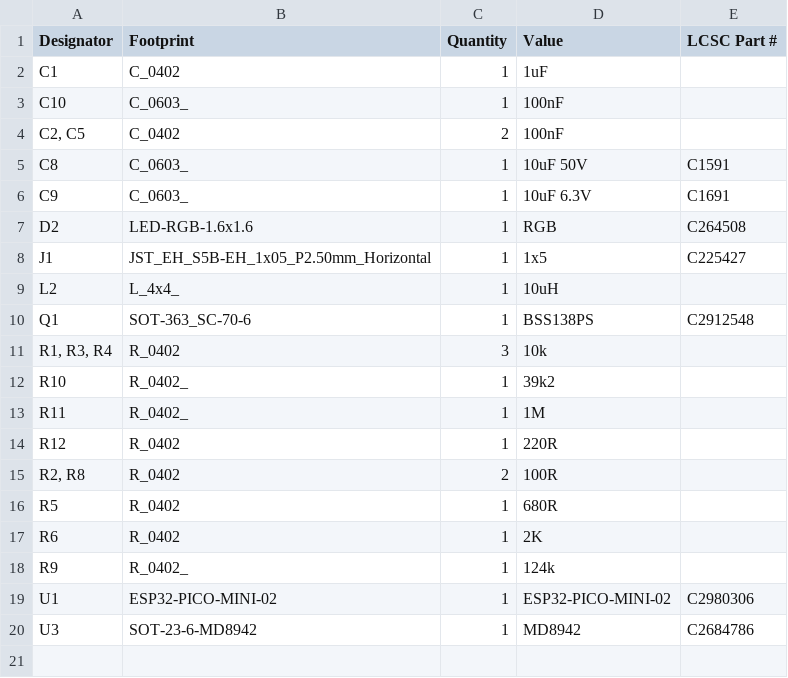
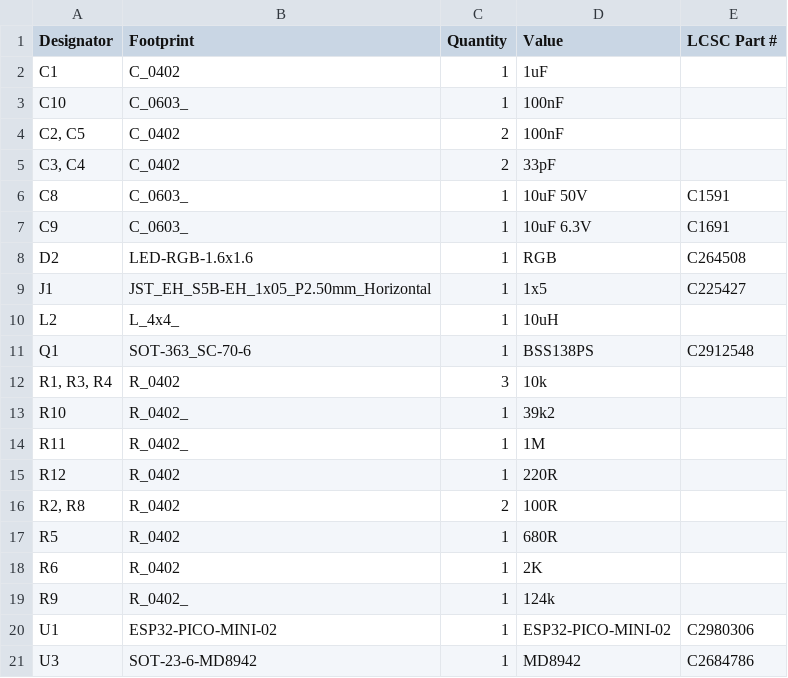
Before and after one commit to revk/ESP32-Faikin, a CSV file: PCB/Faikin2/production/bom.csv, drawn as a sheet.

```diff
--- a/PCB/Faikin2/production/bom.csv
+++ b/PCB/Faikin2/production/bom.csv
@@ -4,2 +4,3 @@ C10,C_0603_,1,100nF,
 "C2, C5",C_0402,2,100nF,
+"C3, C4",C_0402,2,33pF,
 C8,C_0603_,1,10uF 50V,C1591
```
Also changed, not shown: PCB/Faikin2/production/positions.csv, 6 other files.
